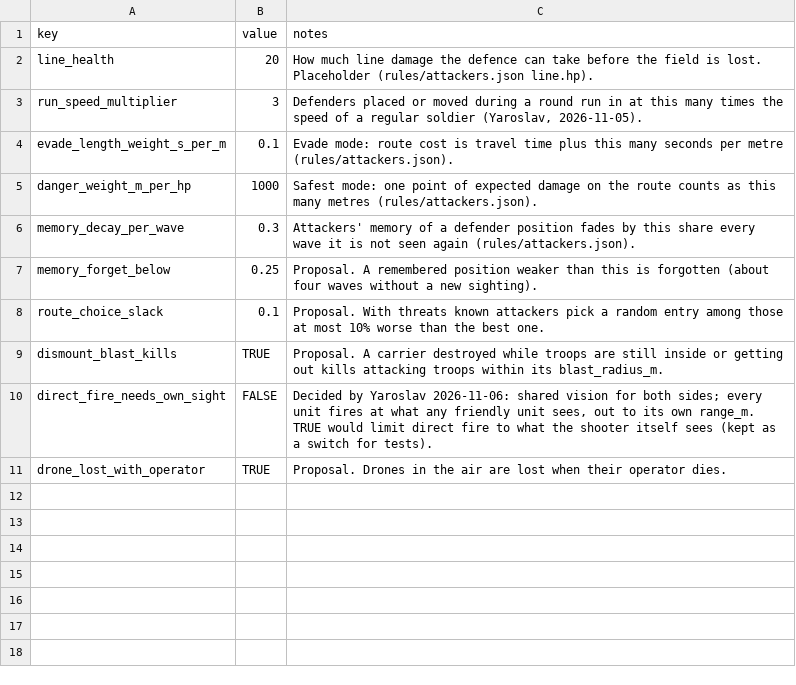
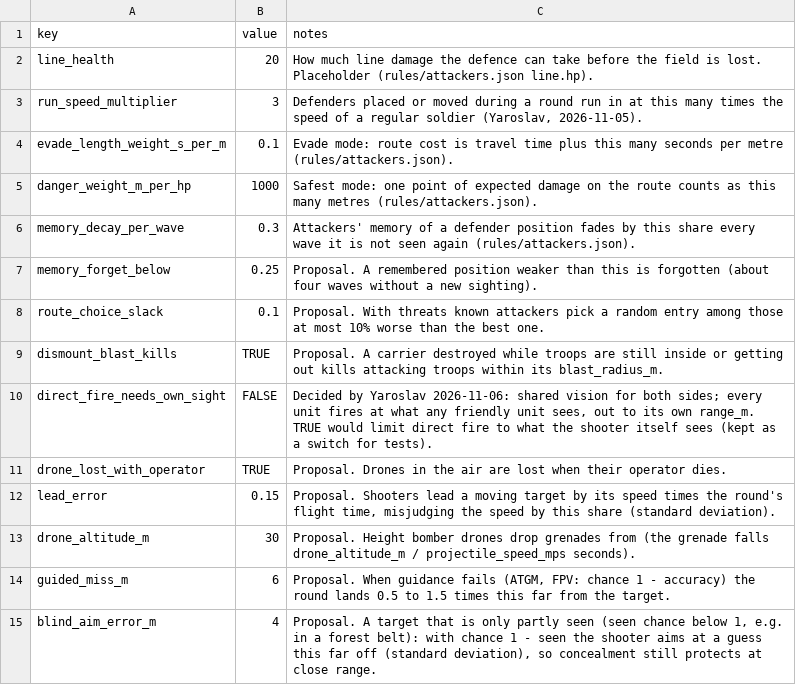
Before and after one commit to yaron1mo/treeline, a CSV file: unity/Assets/Data/battle_rules.csv, drawn as a sheet; the diff names each change by its address in the sheet, - before the commit and + after, or states it on an @@ line.

```diff
--- a/unity/Assets/Data/battle_rules.csv
+++ b/unity/Assets/Data/battle_rules.csv
+row 12: lead_error | 0.15 | Proposal. Shooters lead a moving target by its speed times the round's flight time, misjudging the speed by this share (standard deviation).
+row 13: drone_altitude_m | 30 | Proposal. Height bomber drones drop grenades from (the grenade falls drone_altitude_m / projectile_speed_mps seconds).
+row 14: guided_miss_m | 6 | Proposal. When guidance fails (ATGM, FPV: chance 1 - accuracy) the round lands 0.5 to 1.5 times this far from the target.
+row 15: blind_aim_error_m | 4 | Proposal. A target that is only partly seen (seen chance below 1, e.g. in a forest belt): with chance 1 - seen the shooter aims at a guess this far off (standard deviation), so concealment still protects at close range.
```
Also changed, not shown: unity/Assets/Data/units.csv, 20 other files.
